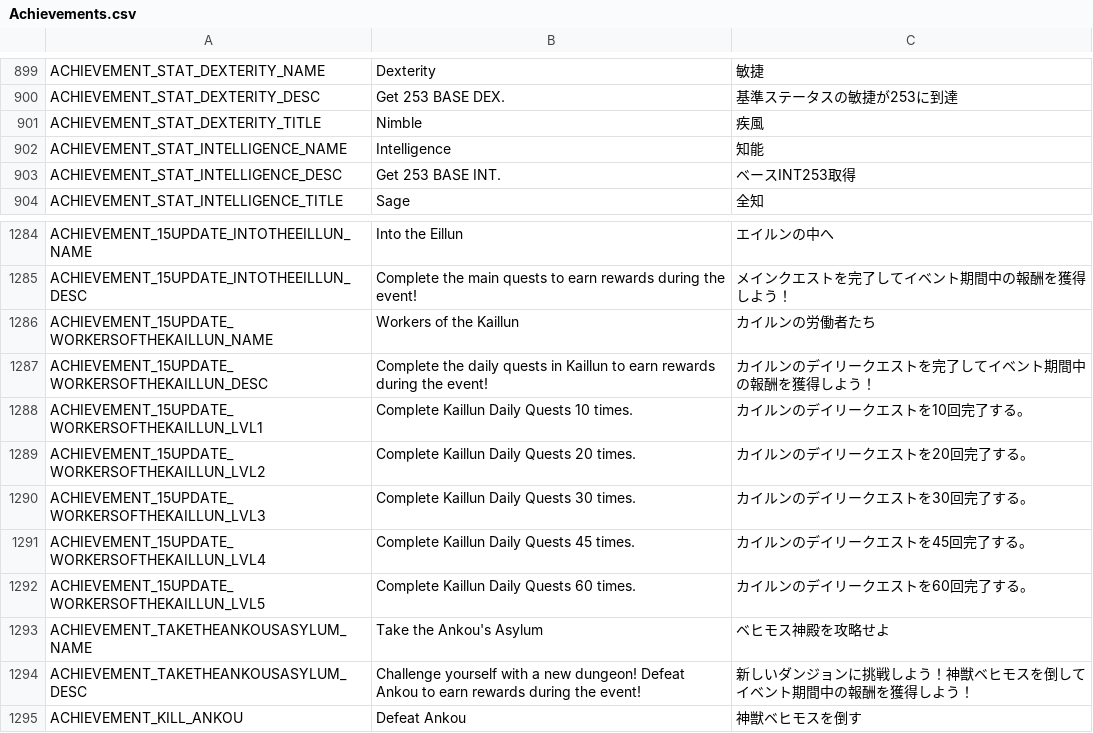
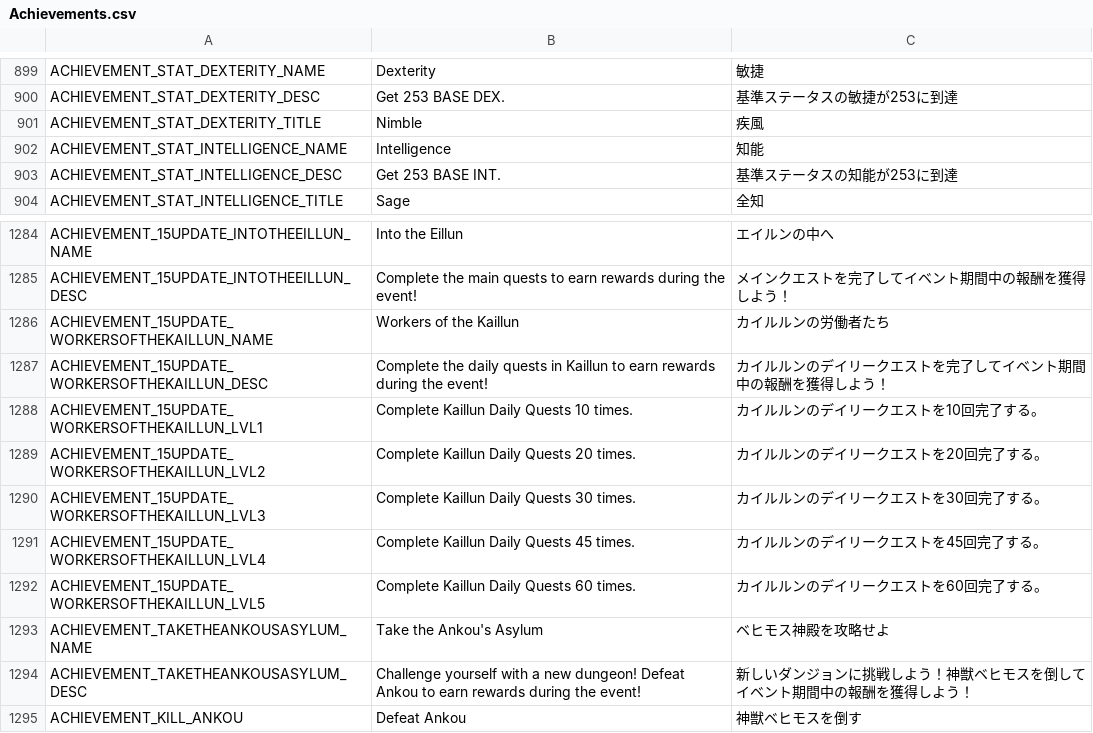
Before and after one commit to rica-augur/Flyff-Universe-Translations, a CSV file: Japanese/Achievements.csv, drawn as a sheet; only a part is shown, gaps mark what is left out.

```diff
--- a/Japanese/Achievements.csv
+++ b/Japanese/Achievements.csv
@@ -902,3 +902,3 @@ ACHIEVEMENT_STAT_DEXTERITY_TITLE,Nimble,疾風
 ACHIEVEMENT_STAT_INTELLIGENCE_NAME,Intelligence,知能
-ACHIEVEMENT_STAT_INTELLIGENCE_DESC,Get 253 BASE INT.,ベースINT253取得
+ACHIEVEMENT_STAT_INTELLIGENCE_DESC,Get 253 BASE INT.,基準ステータスの知能が253に到達
 ACHIEVEMENT_STAT_INTELLIGENCE_TITLE,Sage,全知
@@ -1285,9 +1285,9 @@ ACHIEVEMENT_15UPDATE_INTOTHEEILLUN_NAME,Into the Eillun,エイルンの中へ
 ACHIEVEMENT_15UPDATE_INTOTHEEILLUN_DESC,Complete the main quests to earn rewards during the event!,メインクエストを完了してイベント期間中の報酬を獲得しよう！
-ACHIEVEMENT_15UPDATE_WORKERSOFTHEKAILLUN_NAME,Workers of the Kaillun,カイルンの労働者たち
-ACHIEVEMENT_15UPDATE_WORKERSOFTHEKAILLUN_DESC,Complete the daily quests in Kaillun to earn rewards during the event!,カイルンのデイリークエストを完了してイベント期間中の報酬を獲得しよう！
-ACHIEVEMENT_15UPDATE_WORKERSOFTHEKAILLUN_LVL1,Complete Kaillun Daily Quests 10 times.,カイルンのデイリークエストを10回完了する。
-ACHIEVEMENT_15UPDATE_WORKERSOFTHEKAILLUN_LVL2,Complete Kaillun Daily Quests 20 times.,カイルンのデイリークエストを20回完了する。
-ACHIEVEMENT_15UPDATE_WORKERSOFTHEKAILLUN_LVL3,Complete Kaillun Daily Quests 30 times.,カイルンのデイリークエストを30回完了する。
-ACHIEVEMENT_15UPDATE_WORKERSOFTHEKAILLUN_LVL4,Complete Kaillun Daily Quests 45 times.,カイルンのデイリークエストを45回完了する。
-ACHIEVEMENT_15UPDATE_WORKERSOFTHEKAILLUN_LVL5,Complete Kaillun Daily Quests 60 times.,カイルンのデイリークエストを60回完了する。
+ACHIEVEMENT_15UPDATE_WORKERSOFTHEKAILLUN_NAME,Workers of the Kaillun,カイルルンの労働者たち
+ACHIEVEMENT_15UPDATE_WORKERSOFTHEKAILLUN_DESC,Complete the daily quests in Kaillun to earn rewards during the event!,カイルルンのデイリークエストを完了してイベント期間中の報酬を獲得しよう！
+ACHIEVEMENT_15UPDATE_WORKERSOFTHEKAILLUN_LVL1,Complete Kaillun Daily Quests 10 times.,カイルルンのデイリークエストを10回完了する。
+ACHIEVEMENT_15UPDATE_WORKERSOFTHEKAILLUN_LVL2,Complete Kaillun Daily Quests 20 times.,カイルルンのデイリークエストを20回完了する。
+ACHIEVEMENT_15UPDATE_WORKERSOFTHEKAILLUN_LVL3,Complete Kaillun Daily Quests 30 times.,カイルルンのデイリークエストを30回完了する。
+ACHIEVEMENT_15UPDATE_WORKERSOFTHEKAILLUN_LVL4,Complete Kaillun Daily Quests 45 times.,カイルルンのデイリークエストを45回完了する。
+ACHIEVEMENT_15UPDATE_WORKERSOFTHEKAILLUN_LVL5,Complete Kaillun Daily Quests 60 times.,カイルルンのデイリークエストを60回完了する。
 ACHIEVEMENT_TAKETHEANKOUSASYLUM_NAME,Take the Ankou's Asylum,ベヒモス神殿を攻略せよ
```
